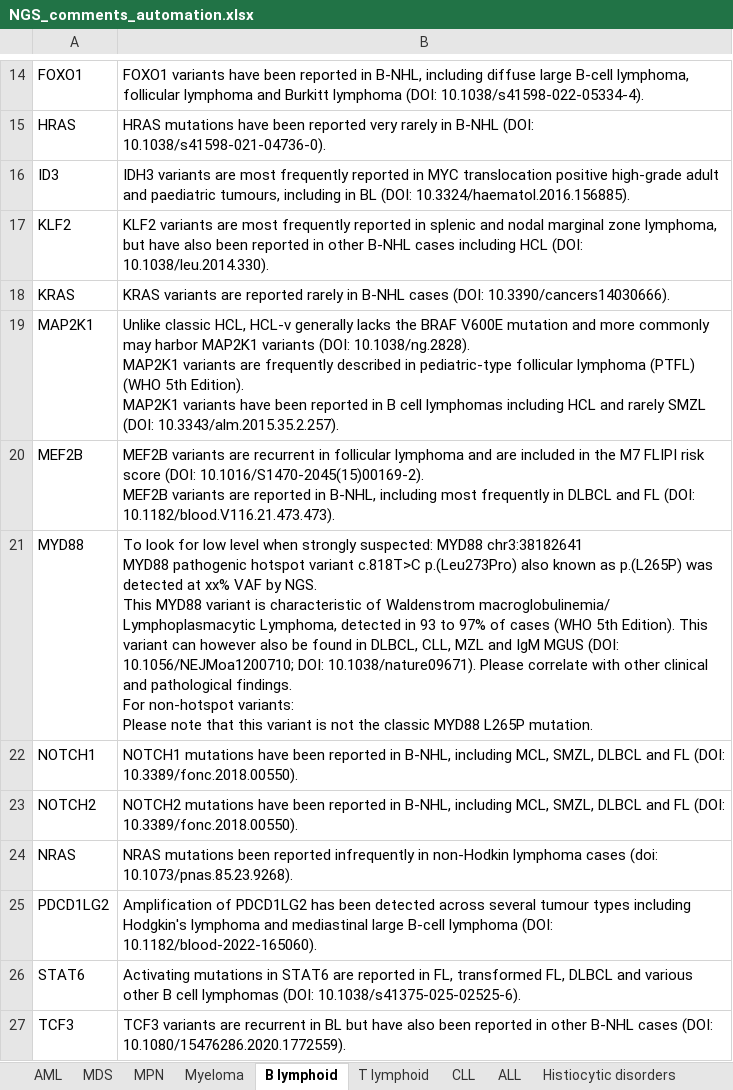
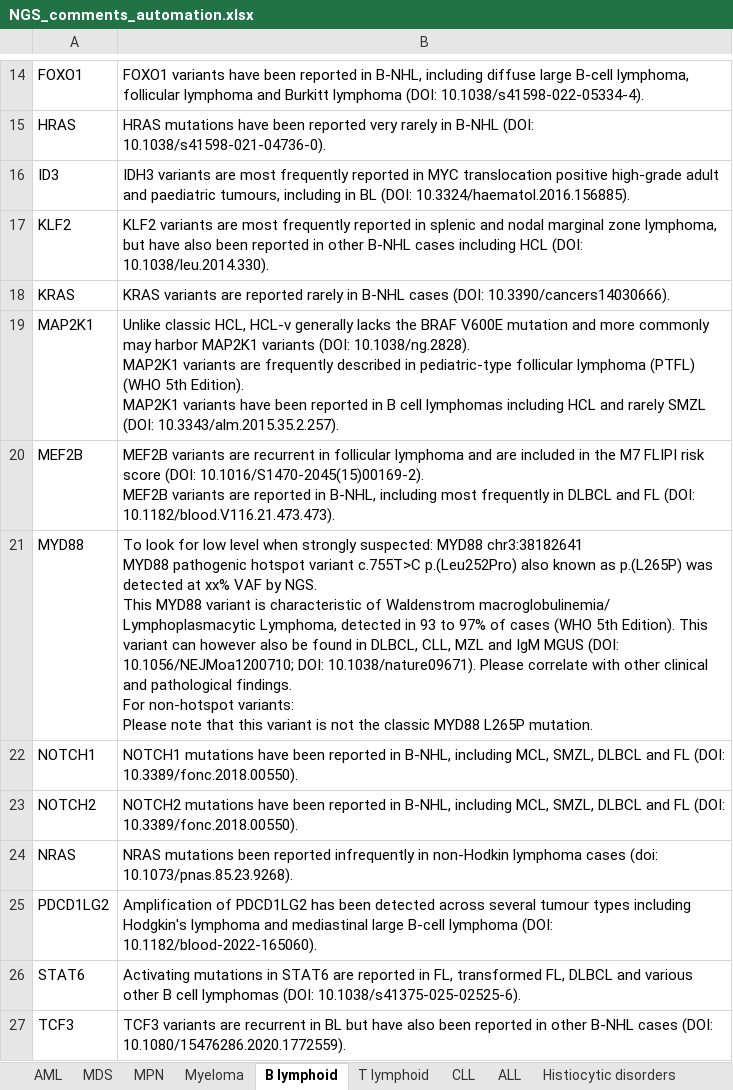
Before and after one commit to brittanymills593/NGS-comments, an Excel workbook: NGS_comments_automation.xlsx, sheet B lymphoid, drawn as a sheet; only a part is shown, gaps mark what is left out; values as stored, in another font and other column widths than the file's, no borders; the diff names each change by its address in the sheet, - before the commit and + after, or states it on an @@ line.

Commit message:
Add files via upload

```diff
--- a/NGS_comments_automation.xlsx (sheet B lymphoid)
+++ b/NGS_comments_automation.xlsx (sheet B lymphoid)
-B21: …hotspot variant c.818T>C p.(Leu273Pro) also known…
+B21: …hotspot variant c.755T>C p.(Leu252Pro) also known…
```
